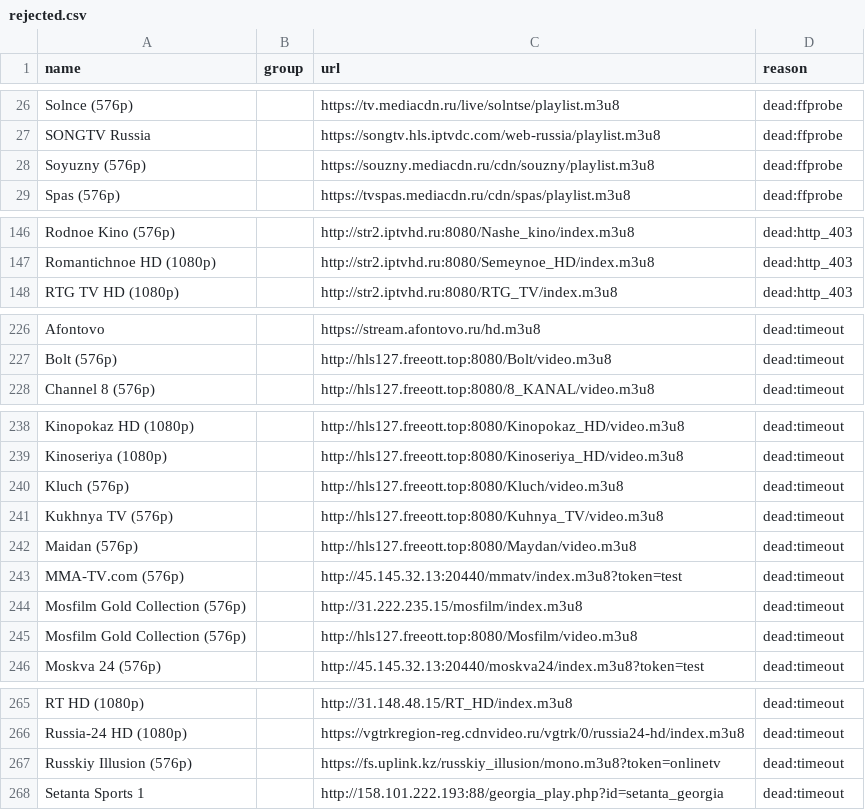
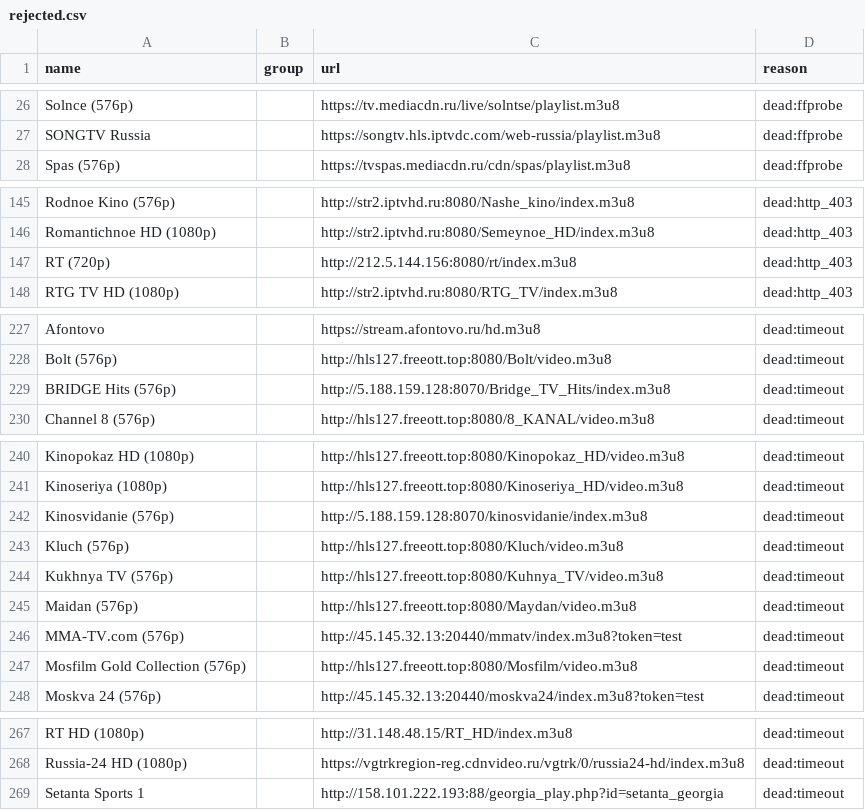
Before and after one commit to gvineon550-coder/8Z6evf3ezzM469, a CSV file: docs/rejected.csv, drawn as a sheet; only a part is shown, gaps mark what is left out; removed rows and columns are numbered as before the commit, all else as after; the diff covers the shown part only; the diff names each change by its address in the sheet, - before the commit and + after, or states it on an @@ line.

```diff
--- a/docs/rejected.csv
+++ b/docs/rejected.csv
-row 28: Soyuzny (576p) |  | https://souzny.mediacdn.ru/cdn/souzny/playlist.m3u8 | dead:ffprobe
+row 147: RT (720p) |  | http://212.5.144.156:8080/rt/index.m3u8 | dead:http_403
+row 229: BRIDGE Hits (576p) |  | http://5.188.159.128:8070/Bridge_TV_Hits/index.m3u8 | dead:timeout
+row 242: Kinosvidanie (576p) |  | http://5.188.159.128:8070/kinosvidanie/index.m3u8 | dead:timeout
-row 244: Mosfilm Gold Collection (576p) |  | http://31.222.235.15/mosfilm/index.m3u8 | dead:timeout
-row 267: Russkiy Illusion (576p) |  | https://fs.uplink.kz/russkiy_illusion/mono.m3u8?token=onlinetv | dead:timeout
```
Also changed, not shown: 7 added rows, 6 removed rows, 1 moved row and 1 edited cell elsewhere in this file, docs/channels.csv, 17 other files.
